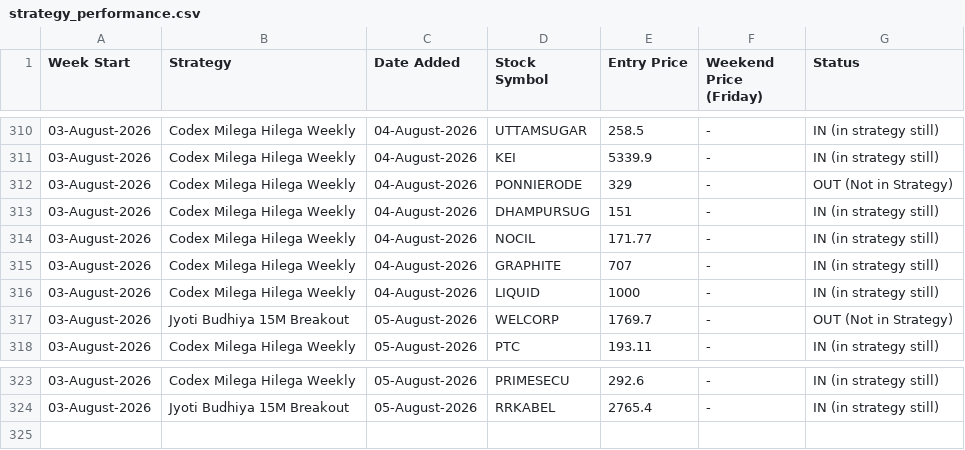
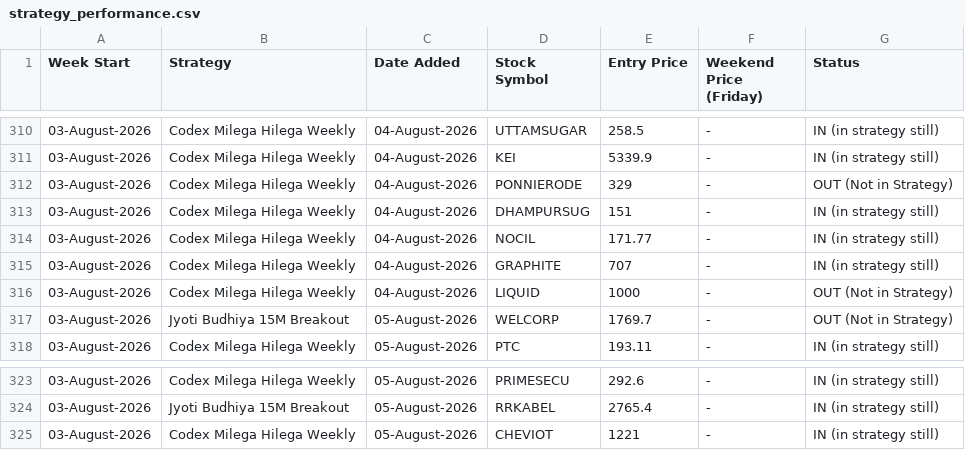
Before and after one commit to anjaninikunj/Stock-tracker-app, a CSV file: strategy_performance.csv, drawn as a sheet; only a part is shown, gaps mark what is left out.

```diff
--- a/strategy_performance.csv
+++ b/strategy_performance.csv
@@ -315,3 +315,3 @@ Week Start,Strategy,Date Added,Stock Symbol,Entry Price,Weekend Price (Friday),S
 03-August-2026,Codex Milega Hilega Weekly,04-August-2026,GRAPHITE,707,-,IN (in strategy still)
-03-August-2026,Codex Milega Hilega Weekly,04-August-2026,LIQUID,1000,-,IN (in strategy still)
+03-August-2026,Codex Milega Hilega Weekly,04-August-2026,LIQUID,1000,-,OUT (Not in Strategy)
 03-August-2026,Jyoti Budhiya 15M Breakout,05-August-2026,WELCORP,1769.7,-,OUT (Not in Strategy)
@@ -324 +324,2 @@ Week Start,Strategy,Date Added,Stock Symbol,Entry Price,Weekend Price (Friday),S
 03-August-2026,Jyoti Budhiya 15M Breakout,05-August-2026,RRKABEL,2765.4,-,IN (in strategy still)
+03-August-2026,Codex Milega Hilega Weekly,05-August-2026,CHEVIOT,1221,-,IN (in strategy still)
```
